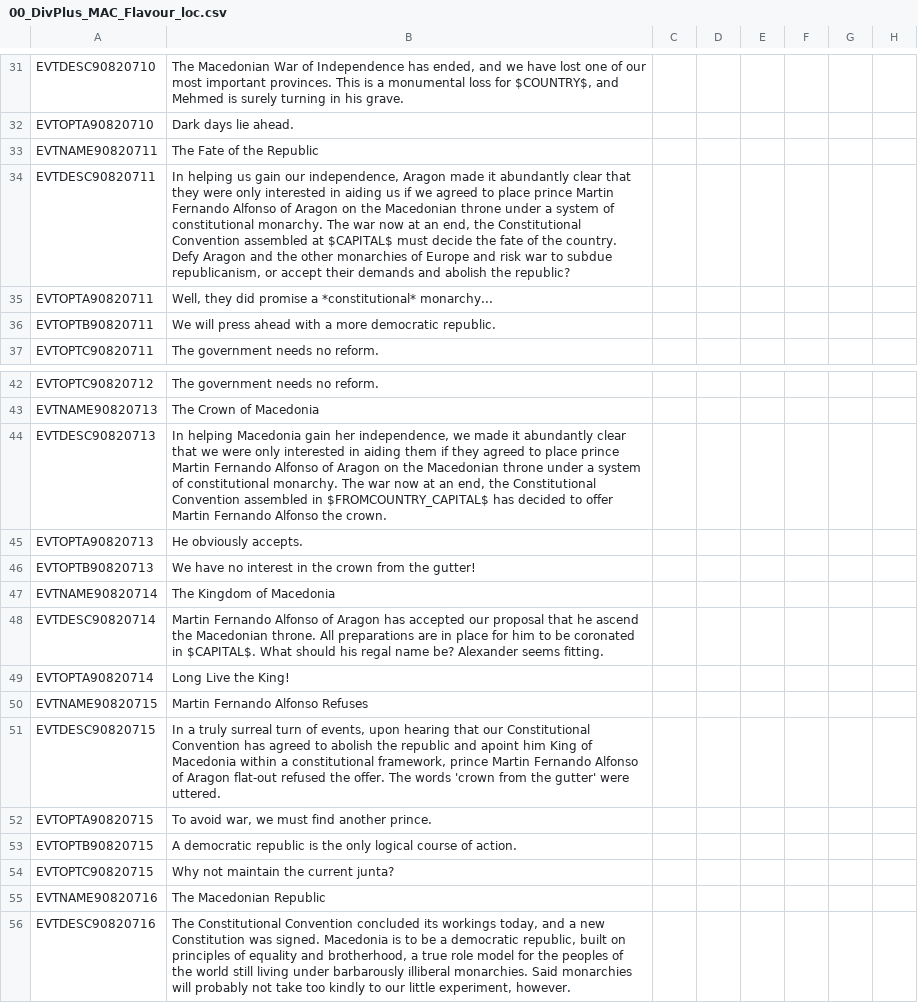
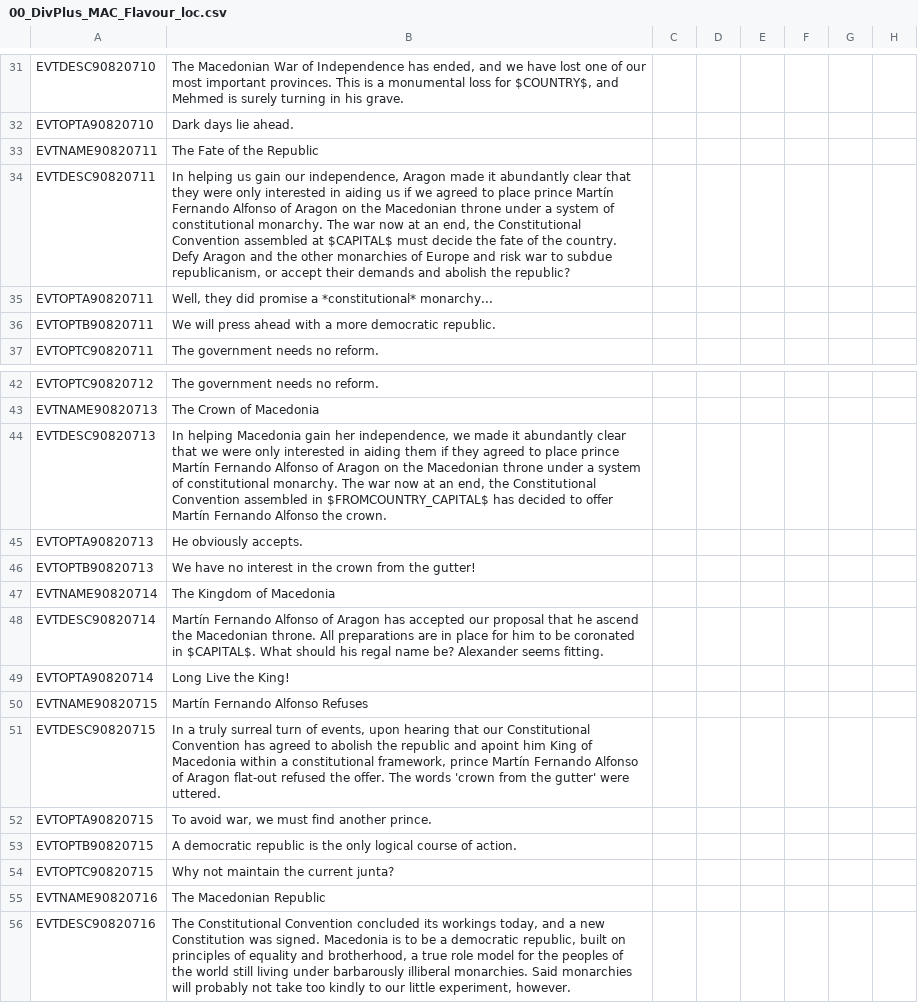
Before and after one commit to skyhascheese/DivergencesPlus, a CSV file: 0 Divergences Plus/localisation/00_DivPlus_MAC_Flavour_loc.csv, drawn as a sheet; only a part is shown, gaps mark what is left out; the diff names each change by its address in the sheet, - before the commit and + after, or states it on an @@ line.

```diff
--- a/0 Divergences Plus/localisation/00_DivPlus_MAC_Flavour_loc.csv
+++ b/0 Divergences Plus/localisation/00_DivPlus_MAC_Flavour_loc.csv
-B34: …place prince Martin Fernando Alfonso…
+B34: …place prince Martín Fernando Alfonso…
-B44: …place prince Martin Fernando Alfonso of Aragon on the Macedonian throne under a system of constitutional monarchy. The war now at an end, the Constitutional Convention assembled in $FROMCOUNTRY_CAPITAL$ has decided to offer Martin Fernando Alfonso…
+B44: …place prince Martín Fernando Alfonso of Aragon on the Macedonian throne under a system of constitutional monarchy. The war now at an end, the Constitutional Convention assembled in $FROMCOUNTRY_CAPITAL$ has decided to offer Martín Fernando Alfonso…
-B48: Martin Fernando Alfonso…
+B48: Martín Fernando Alfonso…
-B50: Martin Fernando Alfonso Refuses
+B50: Martín Fernando Alfonso Refuses
-B51: …framework, prince Martin Fernando Alfonso…
+B51: …framework, prince Martín Fernando Alfonso…
```
Also changed, not shown: 8 other files.
